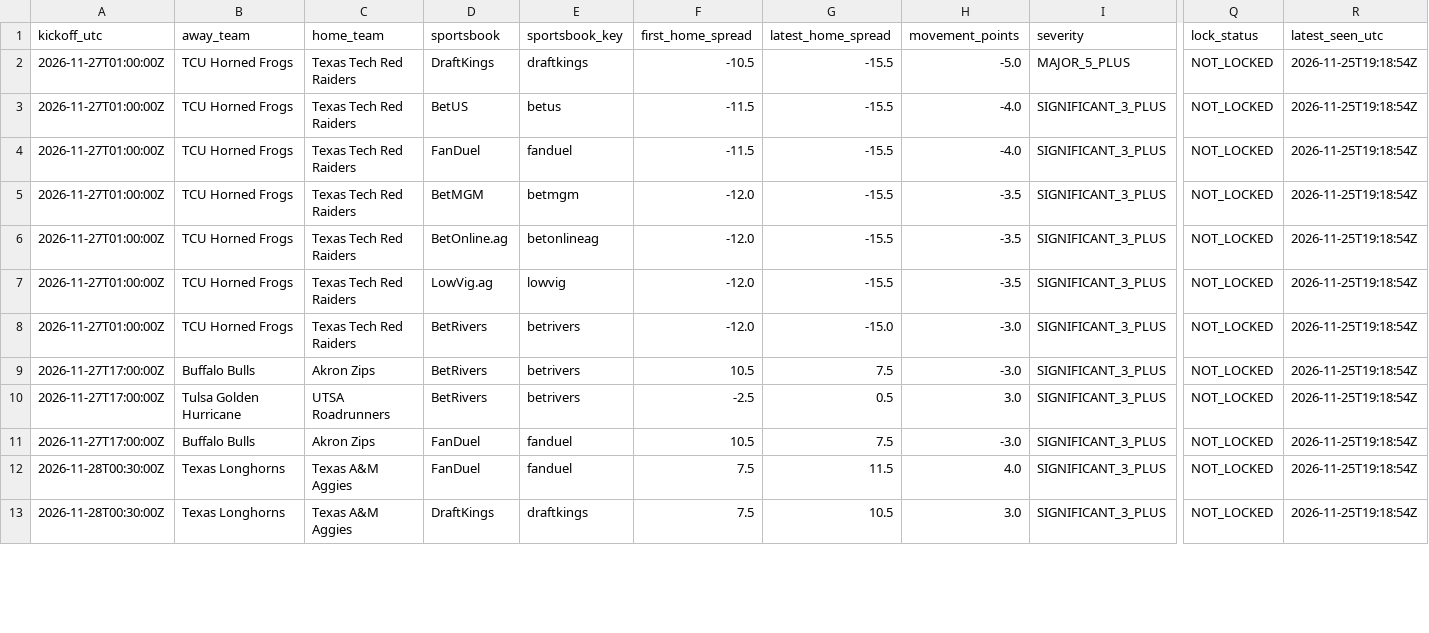
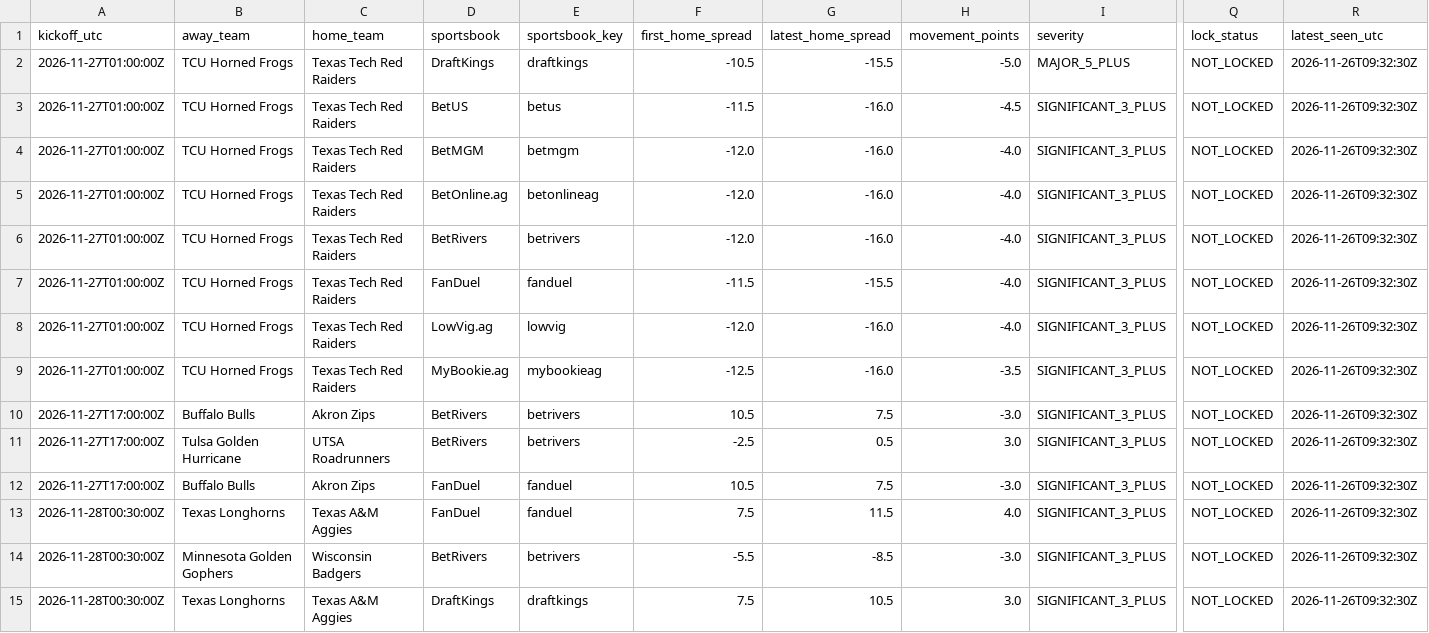
Before and after one commit to JarzCFB/codi-cfb-dashboard, a CSV file: reports/v3_upcoming_line_watchlist.csv, drawn as a sheet; only a part is shown, gaps mark what is left out; removed rows and columns are numbered as before the commit, all else as after; rows hold the shown columns only; the diff covers the shown part only; the diff names each change by its address in the sheet, - before the commit and + after, or states it on an @@ line.

```diff
--- a/reports/v3_upcoming_line_watchlist.csv
+++ b/reports/v3_upcoming_line_watchlist.csv
-R2:R3 (latest_seen_utc): 2026-11-25T19:18:54Z
+R2:R3 (latest_seen_utc): 2026-11-26T09:32:30Z
-G3 (latest_home_spread): -15.5
+G3 (latest_home_spread): -16.0
-H3 (movement_points): -4.0
+H3 (movement_points): -4.5
-row 4: 2026-11-27T01:00:00Z | TCU Horned Frogs | Texas Tech Red Raiders | FanDuel | fanduel | -11.5 | -15.5 | -4.0 | SIGNIFICANT_3_PLUS | NOT_LOCKED | 2026-11-25T19:18:54Z
-G4:G5 (latest_home_spread): -15.5
+G4:G5 (latest_home_spread): -16.0
-H4:H5 (movement_points): -3.5
+H4:H5 (movement_points): -4.0
-R4:R5 (latest_seen_utc): 2026-11-25T19:18:54Z
+R4:R5 (latest_seen_utc): 2026-11-26T09:32:30Z
+row 6: 2026-11-27T01:00:00Z | TCU Horned Frogs | Texas Tech Red Raiders | BetRivers | betrivers | -12.0 | -16.0 | -4.0 | SIGNIFICANT_3_PLUS | NOT_LOCKED | 2026-11-26T09:32:30Z
+row 7: 2026-11-27T01:00:00Z | TCU Horned Frogs | Texas Tech Red Raiders | FanDuel | fanduel | -11.5 | -15.5 | -4.0 | SIGNIFICANT_3_PLUS | NOT_LOCKED | 2026-11-26T09:32:30Z
-G8 (latest_home_spread): -15.5
+G8 (latest_home_spread): -16.0
-H8 (movement_points): -3.5
+H8 (movement_points): -4.0
-R8:R13 (latest_seen_utc): 2026-11-25T19:18:54Z
+R8:R13 (latest_seen_utc): 2026-11-26T09:32:30Z
-D9 (sportsbook): BetRivers
+D9 (sportsbook): MyBookie.ag
-E9 (sportsbook_key): betrivers
+E9 (sportsbook_key): mybookieag
-F9 (first_home_spread): -12.0
+F9 (first_home_spread): -12.5
-G9 (latest_home_spread): -15.0
+G9 (latest_home_spread): -16.0
-H9 (movement_points): -3.0
+H9 (movement_points): -3.5
+row 14: 2026-11-28T00:30:00Z | Minnesota Golden Gophers | Wisconsin Badgers | BetRivers | betrivers | -5.5 | -8.5 | -3.0 | SIGNIFICANT_3_PLUS | NOT_LOCKED | 2026-11-26T09:32:30Z
-R15 (latest_seen_utc): 2026-11-25T19:18:54Z
+R15 (latest_seen_utc): 2026-11-26T09:32:30Z
```
Also changed, not shown: 1 added row, 1 removed row and 45 edited cells elsewhere in this file, prospective/selections.csv, 5 other files.
